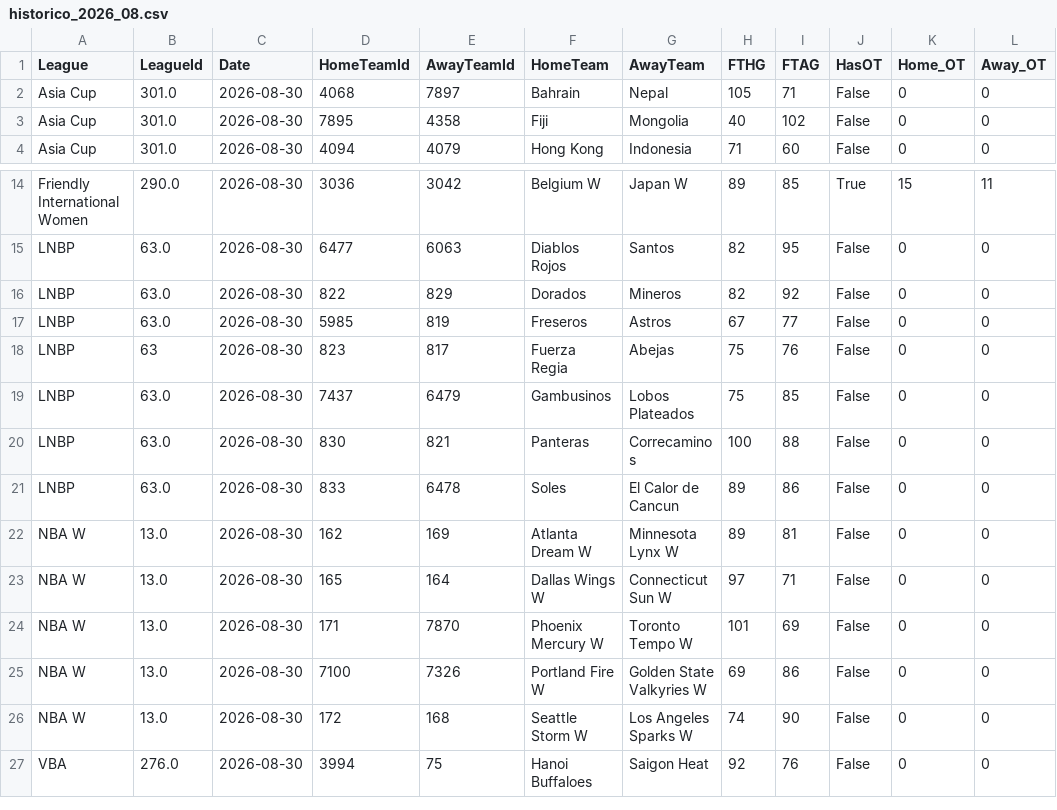
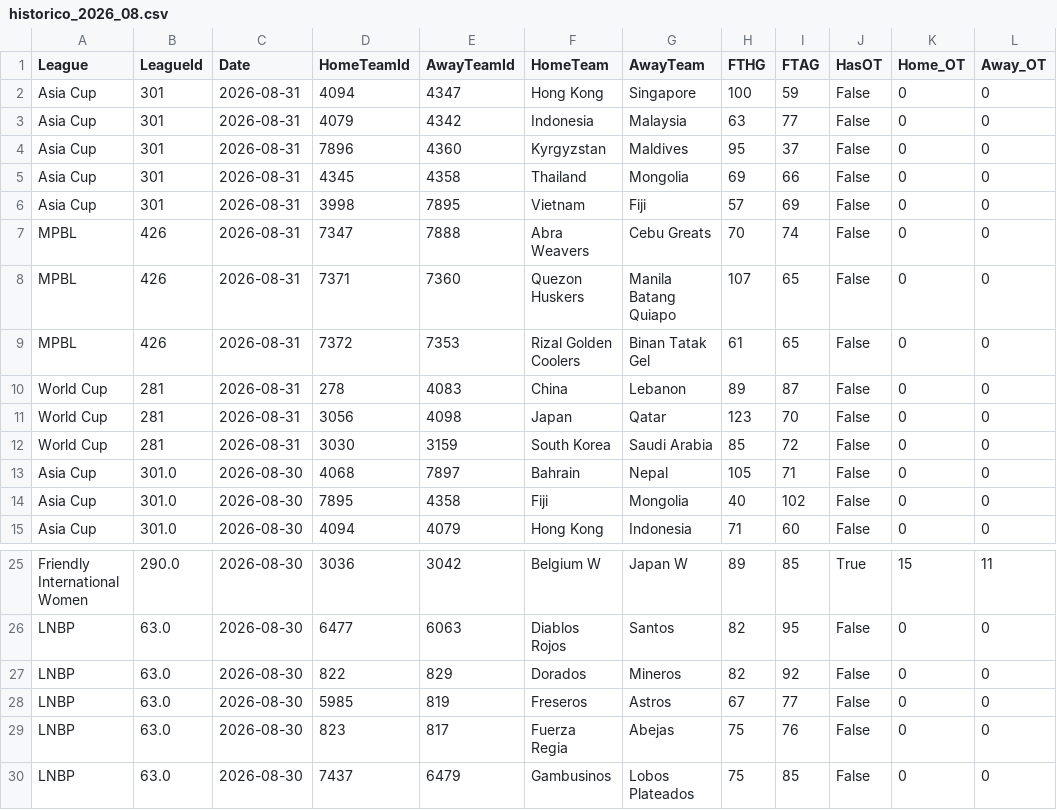
Before and after one commit to MatiasEspildora/pulpo-paul-bot, a CSV file: historico_mensual/basketball/historico_2026_08.csv, drawn as a sheet; only a part is shown, gaps mark what is left out; the shorter side is filled out with more unchanged rows.

```diff
--- a/historico_mensual/basketball/historico_2026_08.csv
+++ b/historico_mensual/basketball/historico_2026_08.csv
@@ -1,2 +1,13 @@
 League,LeagueId,Date,HomeTeamId,AwayTeamId,HomeTeam,AwayTeam,FTHG,FTAG,HasOT,Home_OT,Away_OT
+Asia Cup,301,2026-08-31,4094,4347,Hong Kong,Singapore,100,59,False,0,0
+Asia Cup,301,2026-08-31,4079,4342,Indonesia,Malaysia,63,77,False,0,0
+Asia Cup,301,2026-08-31,7896,4360,Kyrgyzstan,Maldives,95,37,False,0,0
+Asia Cup,301,2026-08-31,4345,4358,Thailand,Mongolia,69,66,False,0,0
+Asia Cup,301,2026-08-31,3998,7895,Vietnam,Fiji,57,69,False,0,0
+MPBL,426,2026-08-31,7347,7888,Abra Weavers,Cebu Greats,70,74,False,0,0
+MPBL,426,2026-08-31,7371,7360,Quezon Huskers,Manila Batang Quiapo,107,65,False,0,0
+MPBL,426,2026-08-31,7372,7353,Rizal Golden Coolers,Binan Tatak Gel,61,65,False,0,0
+World Cup,281,2026-08-31,278,4083,China,Lebanon,89,87,False,0,0
+World Cup,281,2026-08-31,3056,4098,Japan,Qatar,123,70,False,0,0
+World Cup,281,2026-08-31,3030,3159,South Korea,Saudi Arabia,85,72,False,0,0
 Asia Cup,301.0,2026-08-30,4068,7897,Bahrain,Nepal,105,71,False,0,0
@@ -17,3 +28,3 @@ LNBP,63.0,2026-08-30,822,829,Dorados,Mineros,82,92,False,0,0
 LNBP,63.0,2026-08-30,5985,819,Freseros,Astros,67,77,False,0,0
-LNBP,63,2026-08-30,823,817,Fuerza Regia,Abejas,75,76,False,0,0
+LNBP,63.0,2026-08-30,823,817,Fuerza Regia,Abejas,75,76,False,0,0
 LNBP,63.0,2026-08-30,7437,6479,Gambusinos,Lobos Plateados,75,85,False,0,0
```
Also changed, not shown: 4 other files.
